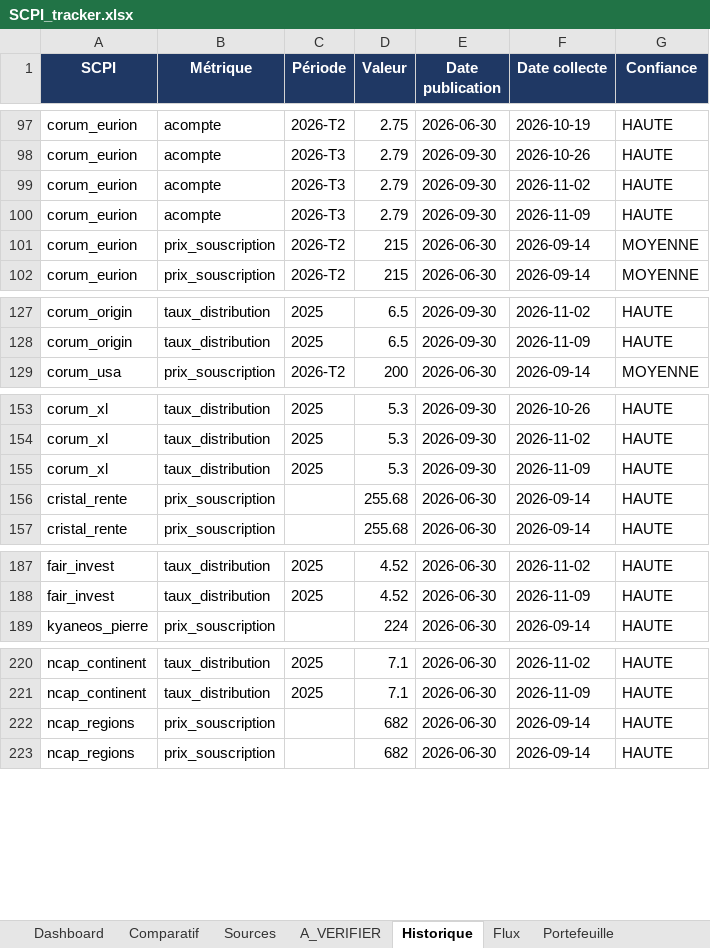
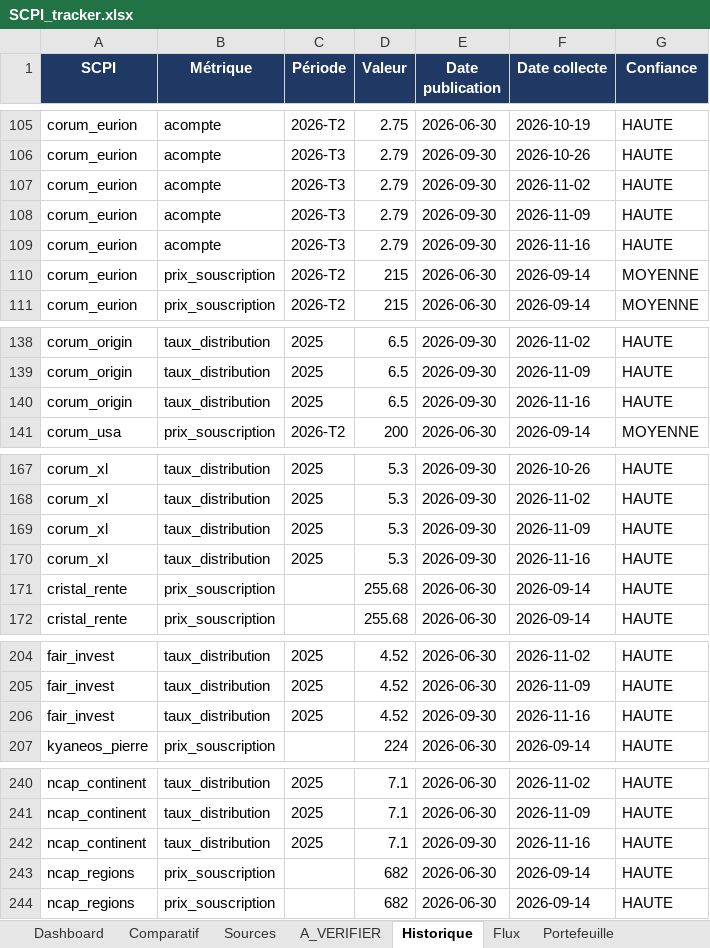
Before and after one commit to maximemrg/scpi-tracker, an Excel workbook: SCPI_tracker.xlsx, sheet Historique, drawn as a sheet; only a part is shown, gaps mark what is left out; values as stored, in another font and other column widths than the file's, no borders; the diff covers the shown part only; the diff names each change by its address in the sheet, - before the commit and + after, or states it on an @@ line.

```diff
--- a/SCPI_tracker.xlsx (sheet Historique)
+++ b/SCPI_tracker.xlsx (sheet Historique)
+row 109: corum_eurion | acompte | 2026-T3 | 2.79 | 2026-09-30 | 2026-11-16 | HAUTE
+row 140: corum_origin | taux_distribution | 2025 | 6.5 | 2026-09-30 | 2026-11-16 | HAUTE
+row 170: corum_xl | taux_distribution | 2025 | 5.3 | 2026-09-30 | 2026-11-16 | HAUTE
+row 206: fair_invest | taux_distribution | 2025 | 4.52 | 2026-09-30 | 2026-11-16 | HAUTE
+row 242: ncap_continent | taux_distribution | 2025 | 7.1 | 2026-09-30 | 2026-11-16 | HAUTE
```
Also changed, not shown: 22 added rows elsewhere in this sheet, sheet Flux, sheet Sources, sheet Comparatif, sheet Dashboard, 2 other files.
